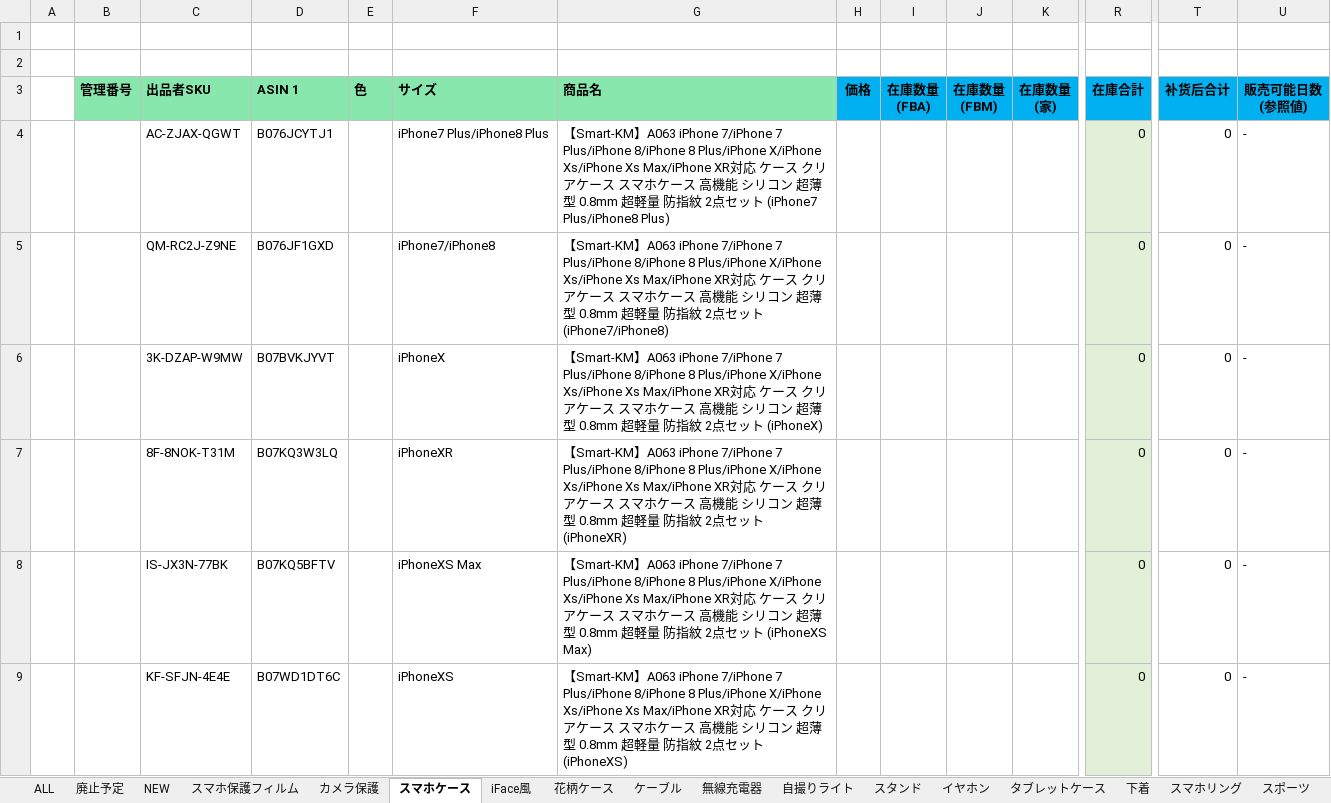
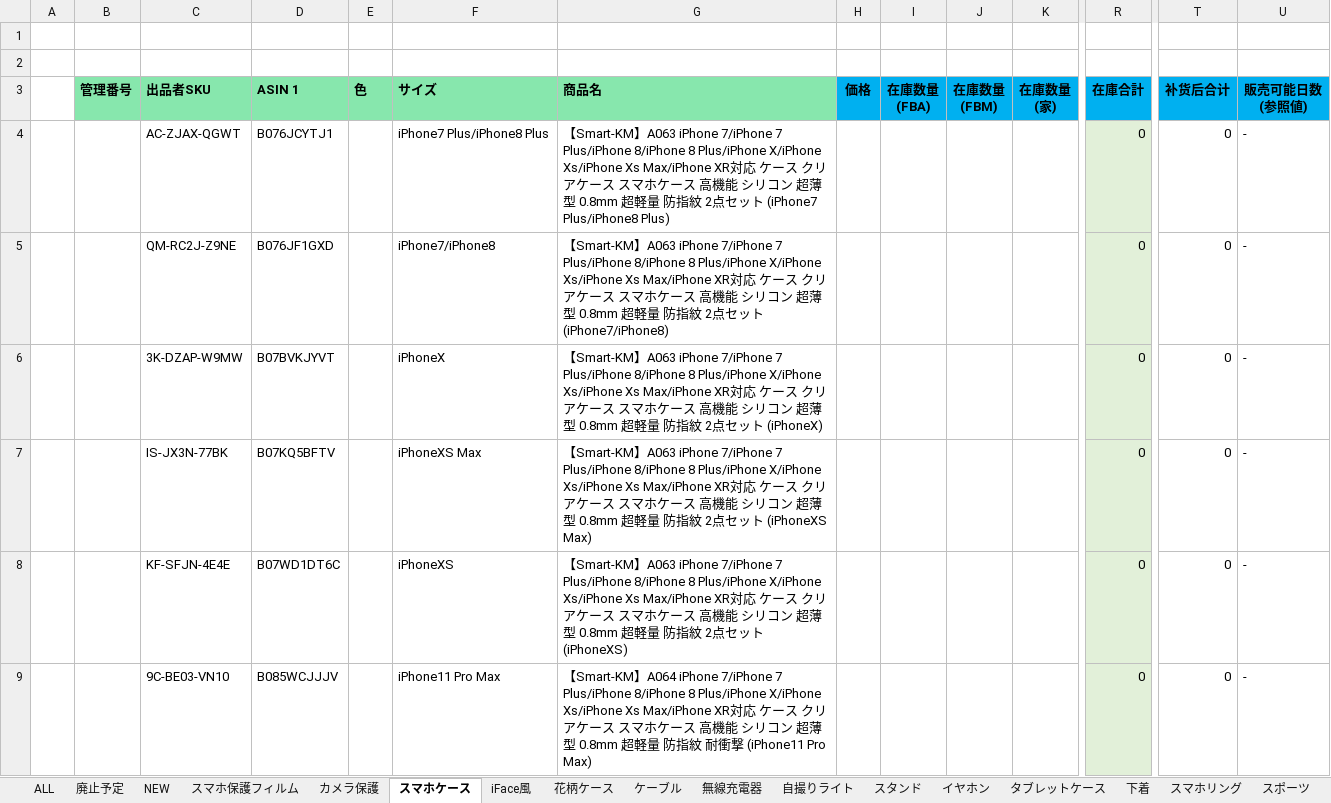
Before and after one commit to brussliu/smartinfo, an Excel workbook: WEB-INF/efw/storage/templates/output_stock_smartkm.xlsx, sheet スマホケース, drawn as a sheet; only a part is shown, gaps mark what is left out; the shorter side is filled out with more unchanged rows; values as stored, in another font and other column widths than the file's, no borders; conditional formats not drawn; rows hold the shown columns only; the diff names each change by its address in the sheet, - before the commit and + after, or states it on an @@ line.

```diff
--- a/WEB-INF/efw/storage/templates/output_stock_smartkm.xlsx (sheet スマホケース)
+++ b/WEB-INF/efw/storage/templates/output_stock_smartkm.xlsx (sheet スマホケース)
-row 7:  |  | 8F-8NOK-T31M | B07KQ3W3LQ |  | iPhoneXR | 【Smart-KM】A063 iPhone 7/iPhone 7 Plus/iPhone 8/iPhone 8 Plus/iPhone X/iPhone Xs/iPhone Xs Max/iPhone XR対応 ケース クリアケース スマホケース 高機能 シリコン 超薄型 0.8mm 超軽量 防指紋 2点セット (iPhoneXR) |  |  |  |  | 0 | 0 | -
```
Also changed, not shown: sheet 花柄ケース, sheet iFace風, formulas that keep their value.
